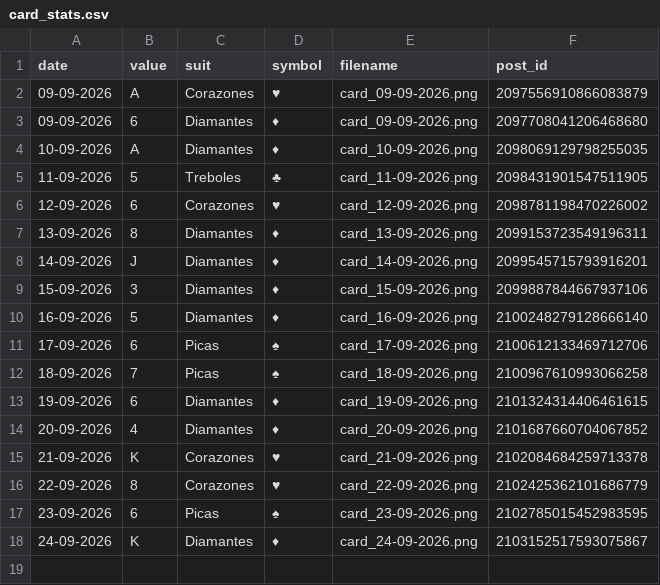
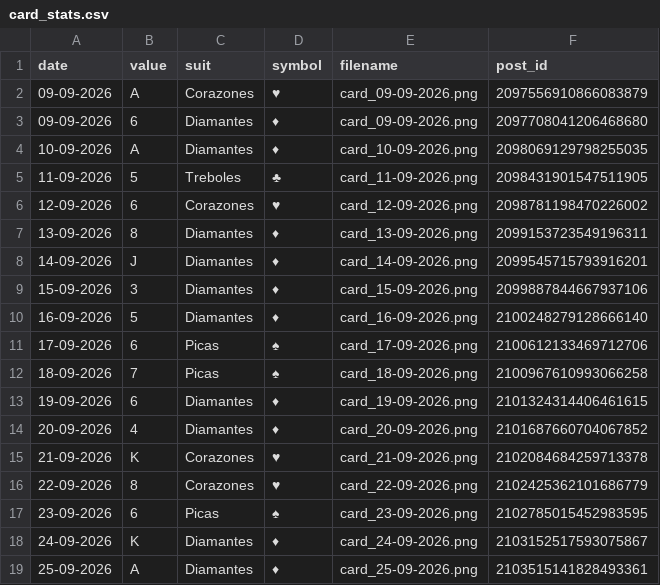
Before and after one commit to Jesus-Ort/RandomCards, a CSV file: data/card_stats.csv, drawn as a sheet.

Commit message:
chore: record daily card

```diff
--- a/data/card_stats.csv
+++ b/data/card_stats.csv
@@ -18 +18,2 @@ date,value,suit,symbol,filename,post_id
 24-09-2026,K,Diamantes,♦,card_24-09-2026.png,2103152517593075867
+25-09-2026,A,Diamantes,♦,card_25-09-2026.png,2103515141828493361
```
